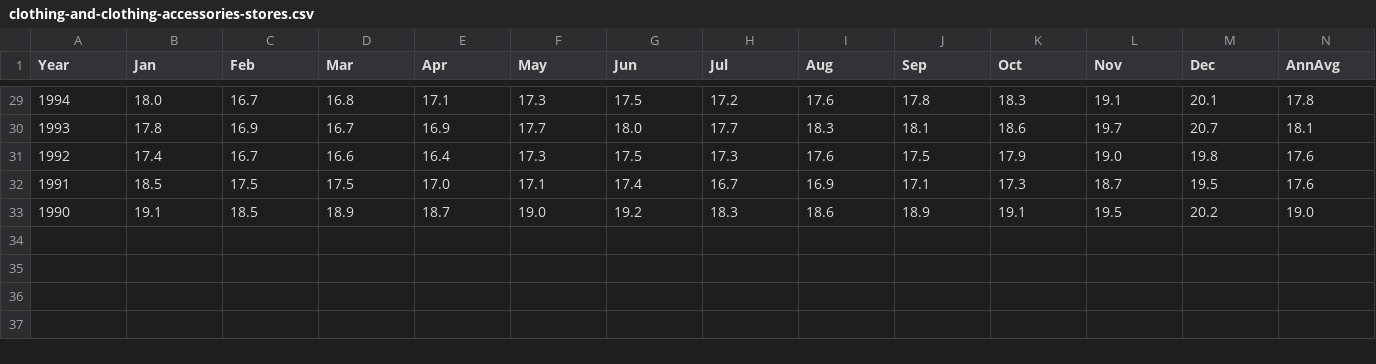
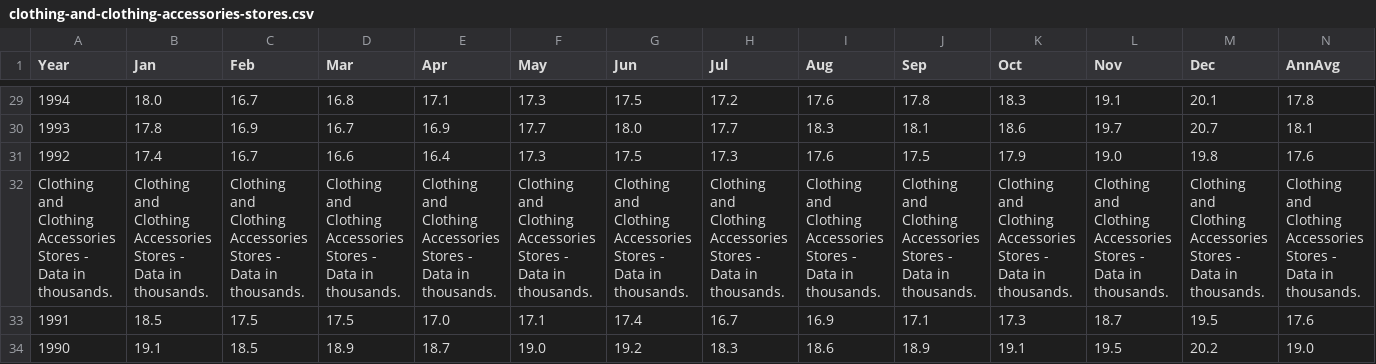
Before and after one commit to next-LI/industry-employment, a CSV file: industries/clothing-and-clothing-accessories-stores.csv, drawn as a sheet; only a part is shown, gaps mark what is left out; the diff names each change by its address in the sheet, - before the commit and + after, or states it on an @@ line.

```diff
--- a/industries/clothing-and-clothing-accessories-stores.csv
+++ b/industries/clothing-and-clothing-accessories-stores.csv
+row 32: Clothing and Clothing Accessories Stores - Data in thousands. | Clothing and Clothing Accessories Stores - Data in thousands. | Clothing and Clothing Accessories Stores - Data in thousands. | Clothing and Clothing Accessories Stores - Data in thousands. | Clothing and Clothing Accessories Stores - Data in thousands. | Clothing and Clothing Accessories Stores - Data in thousands. | Clothing and Clothing Accessories Stores - Data in thousands. | Clothing and Clothing Accessories Stores - Data in thousands. | Clothing and Clothing Accessories Stores - Data in thousands. | Clothing and Clothing Accessories Stores - Data in thousands. | Clothing and Clothing Accessories Stores - Data in thousands. | Clothing and Clothing Accessories Stores - Data in thousands. | Clothing and Clothing Accessories Stores - Data in thousands. | Clothing and Clothing Accessories Stores - Data in thousands.
```
Also changed, not shown: industries/admin-supp-and-waste-manage-remed-servs.csv, industries/insurance-carriers-and-related-activities.csv, 29 other files.
